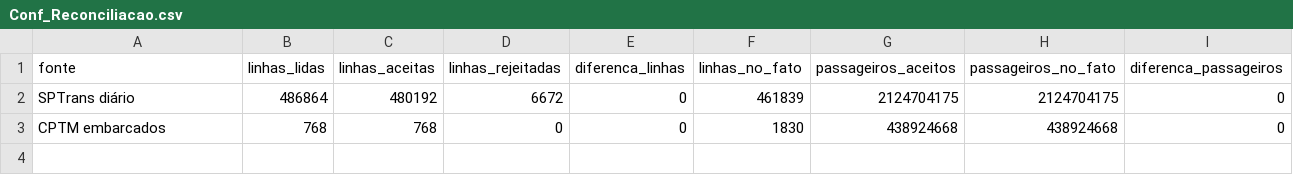
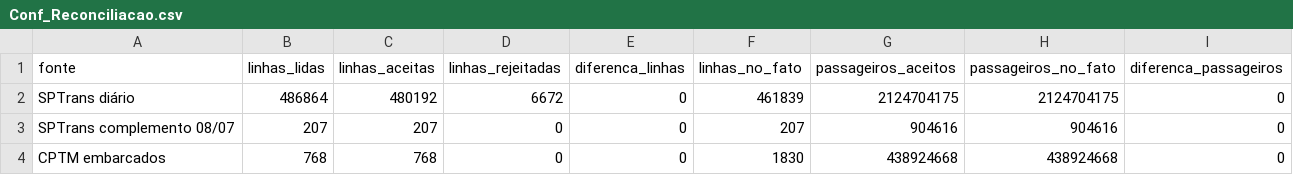
Before and after one commit to Luciano-O/projeto_cheiU_FATEC, a CSV file: MA2026-entrega-parcial/02-powerquery/dados_limpos/Conf_Reconciliacao.csv, drawn as a sheet; the diff names each change by its address in the sheet, - before the commit and + after, or states it on an @@ line.

```diff
--- a/MA2026-entrega-parcial/02-powerquery/dados_limpos/Conf_Reconciliacao.csv
+++ b/MA2026-entrega-parcial/02-powerquery/dados_limpos/Conf_Reconciliacao.csv
+row 3: SPTrans complemento 08/07 | 207 | 207 | 0 | 0 | 207 | 904616 | 904616 | 0
```
Also changed, not shown: MA2026-entrega-parcial/02-powerquery/dados_limpos/Conf_Etapas.csv, MA2026-entrega-parcial/02-powerquery/dados_limpos/Conf_Publicado.csv, 22 other files.
